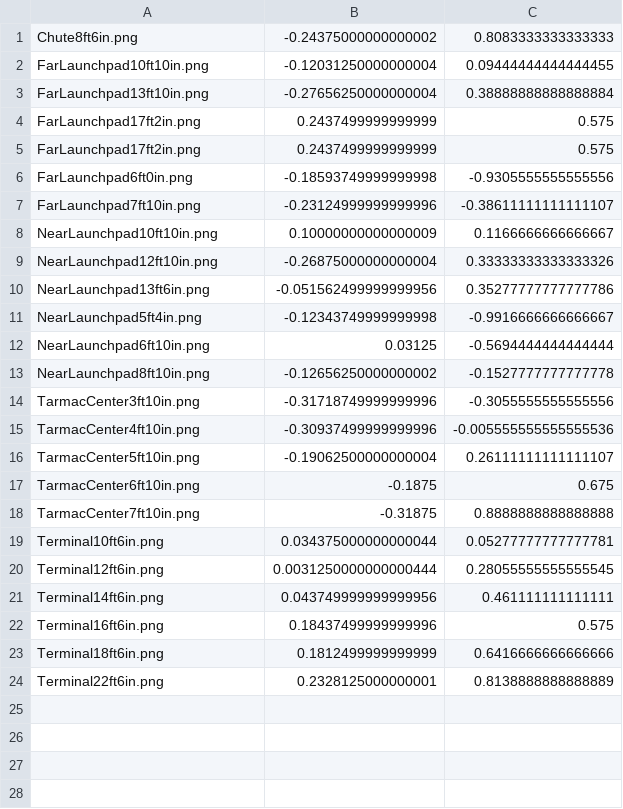
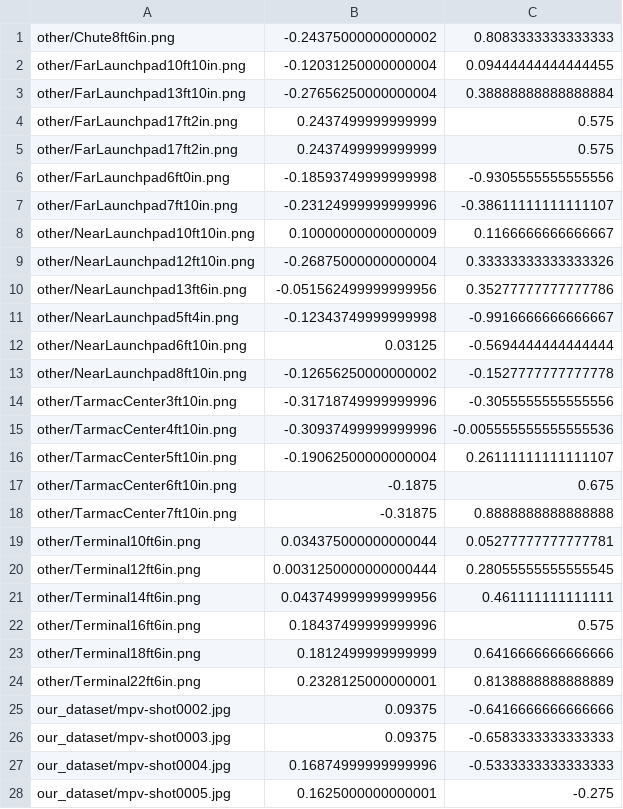
Before and after one commit to thedropbears/vision-2022, a CSV file: test_images/expected.csv, drawn as a sheet; only a part is shown; the diff covers the shown part only.

```diff
--- a/test_images/expected.csv
+++ b/test_images/expected.csv
@@ -1,24 +1,28 @@
-Chute8ft6in.png,-0.24375000000000002,0.8083333333333333
-FarLaunchpad10ft10in.png,-0.12031250000000004,0.09444444444444455
-FarLaunchpad13ft10in.png,-0.27656250000000004,0.38888888888888884
-FarLaunchpad17ft2in.png,0.2437499999999999,0.575
-FarLaunchpad17ft2in.png,0.2437499999999999,0.575
-FarLaunchpad6ft0in.png,-0.18593749999999998,-0.9305555555555556
-FarLaunchpad7ft10in.png,-0.23124999999999996,-0.38611111111111107
-NearLaunchpad10ft10in.png,0.10000000000000009,0.1166666666666667
-NearLaunchpad12ft10in.png,-0.26875000000000004,0.33333333333333326
-NearLaunchpad13ft6in.png,-0.051562499999999956,0.35277777777777786
-NearLaunchpad5ft4in.png,-0.12343749999999998,-0.9916666666666667
-NearLaunchpad6ft10in.png,0.03125,-0.5694444444444444
-NearLaunchpad8ft10in.png,-0.12656250000000002,-0.1527777777777778
-TarmacCenter3ft10in.png,-0.31718749999999996,-0.3055555555555556
-TarmacCenter4ft10in.png,-0.30937499999999996,-0.005555555555555536
-TarmacCenter5ft10in.png,-0.19062500000000004,0.26111111111111107
-TarmacCenter6ft10in.png,-0.1875,0.675
-TarmacCenter7ft10in.png,-0.31875,0.8888888888888888
-Terminal10ft6in.png,0.034375000000000044,0.05277777777777781
-Terminal12ft6in.png,0.0031250000000000444,0.28055555555555545
-Terminal14ft6in.png,0.043749999999999956,0.461111111111111
-Terminal16ft6in.png,0.18437499999999996,0.575
-Terminal18ft6in.png,0.1812499999999999,0.6416666666666666
-Terminal22ft6in.png,0.2328125000000001,0.8138888888888889
+other/Chute8ft6in.png,-0.24375000000000002,0.8083333333333333
+other/FarLaunchpad10ft10in.png,-0.12031250000000004,0.09444444444444455
+other/FarLaunchpad13ft10in.png,-0.27656250000000004,0.38888888888888884
+other/FarLaunchpad17ft2in.png,0.2437499999999999,0.575
+other/FarLaunchpad17ft2in.png,0.2437499999999999,0.575
+other/FarLaunchpad6ft0in.png,-0.18593749999999998,-0.9305555555555556
+other/FarLaunchpad7ft10in.png,-0.23124999999999996,-0.38611111111111107
+other/NearLaunchpad10ft10in.png,0.10000000000000009,0.1166666666666667
+other/NearLaunchpad12ft10in.png,-0.26875000000000004,0.33333333333333326
+other/NearLaunchpad13ft6in.png,-0.051562499999999956,0.35277777777777786
+other/NearLaunchpad5ft4in.png,-0.12343749999999998,-0.9916666666666667
+other/NearLaunchpad6ft10in.png,0.03125,-0.5694444444444444
+other/NearLaunchpad8ft10in.png,-0.12656250000000002,-0.1527777777777778
+other/TarmacCenter3ft10in.png,-0.31718749999999996,-0.3055555555555556
+other/TarmacCenter4ft10in.png,-0.30937499999999996,-0.005555555555555536
+other/TarmacCenter5ft10in.png,-0.19062500000000004,0.26111111111111107
+other/TarmacCenter6ft10in.png,-0.1875,0.675
+other/TarmacCenter7ft10in.png,-0.31875,0.8888888888888888
+other/Terminal10ft6in.png,0.034375000000000044,0.05277777777777781
+other/Terminal12ft6in.png,0.0031250000000000444,0.28055555555555545
+other/Terminal14ft6in.png,0.043749999999999956,0.461111111111111
+other/Terminal16ft6in.png,0.18437499999999996,0.575
+other/Terminal18ft6in.png,0.1812499999999999,0.6416666666666666
+other/Terminal22ft6in.png,0.2328125000000001,0.8138888888888889
+our_dataset/mpv-shot0002.jpg,0.09375,-0.6416666666666666
+our_dataset/mpv-shot0003.jpg,0.09375,-0.6583333333333333
+our_dataset/mpv-shot0004.jpg,0.16874999999999996,-0.5333333333333333
+our_dataset/mpv-shot0005.jpg,0.1625000000000001,-0.275
```
Also changed, not shown: 18 added rows elsewhere in this file, 4 other files.
